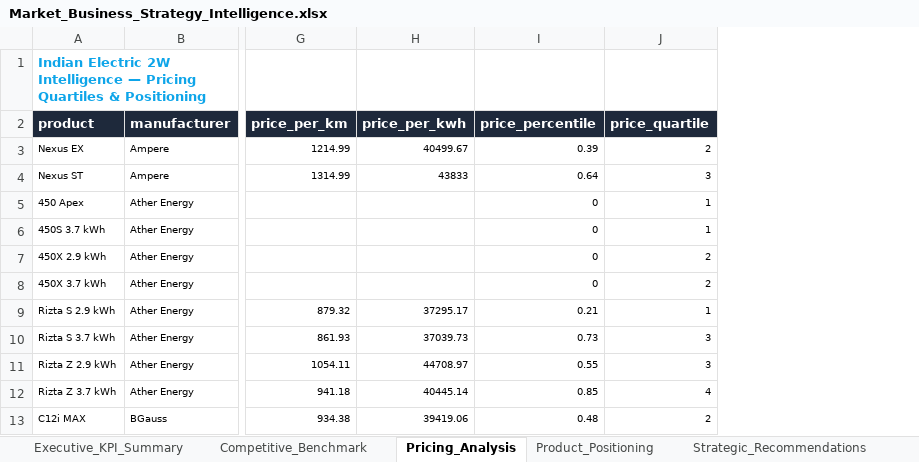
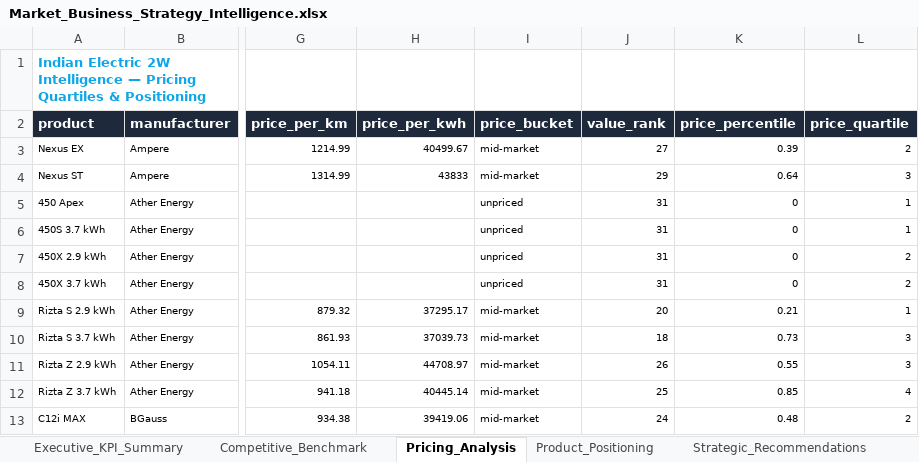
Before and after one commit to tanyaverma20/Market-Business-Strategy-Intelligence, an Excel workbook: outputs/Market_Business_Strategy_Intelligence.xlsx, sheet Pricing_Analysis, drawn as a sheet; only a part is shown, gaps mark what is left out; values as stored, in another font and other column widths than the file's, no borders; the diff names each change by its address in the sheet, - before the commit and + after, or states it on an @@ line.

Commit message:
Extend market intelligence analytics and update documentation

```diff
--- a/outputs/Market_Business_Strategy_Intelligence.xlsx (sheet Pricing_Analysis)
+++ b/outputs/Market_Business_Strategy_Intelligence.xlsx (sheet Pricing_Analysis)
+column I (price_bucket), rows 3-13: mid-market | mid-market | unpriced | unpriced | unpriced | unpriced | mid-market | mid-market | mid-market | mid-market | mid-market
+column J (value_rank), rows 3-13: 27 | 29 | 31 | 31 | 31 | 31 | 20 | 18 | 26 | 25 | 24
```
Also changed, not shown: sheet Source_Register, sheet Executive_KPI_Summary, other sheet tabs, 26 other files.
